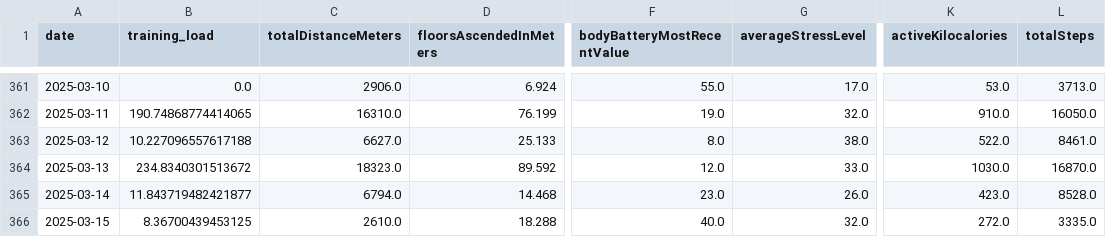
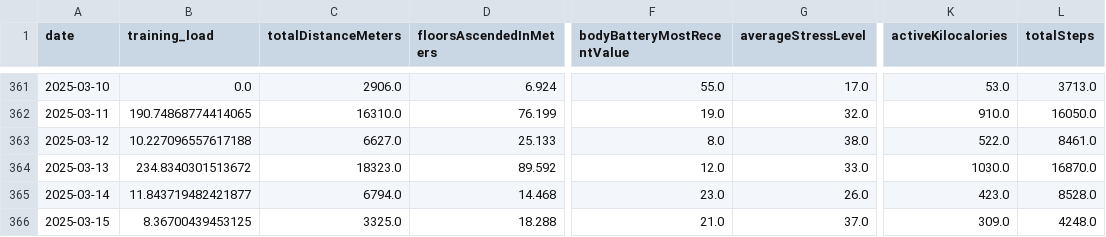
Before and after one commit to arequenai/Health-AR, a CSV file: data/garmin_daily.csv, drawn as a sheet; only a part is shown, gaps mark what is left out; the diff names each change by its address in the sheet, - before the commit and + after, or states it on an @@ line.

```diff
--- a/data/garmin_daily.csv
+++ b/data/garmin_daily.csv
-C366 (totalDistanceMeters): 2610.0
+C366 (totalDistanceMeters): 3325.0
-F366 (bodyBatteryMostRecentValue): 40.0
+F366 (bodyBatteryMostRecentValue): 21.0
-G366 (averageStressLevel): 32.0
+G366 (averageStressLevel): 37.0
-K366 (activeKilocalories): 272.0
+K366 (activeKilocalories): 309.0
-L366 (totalSteps): 3335.0
+L366 (totalSteps): 4248.0
```
Also changed, not shown: data/garmin_activities.csv, 11 other files.
